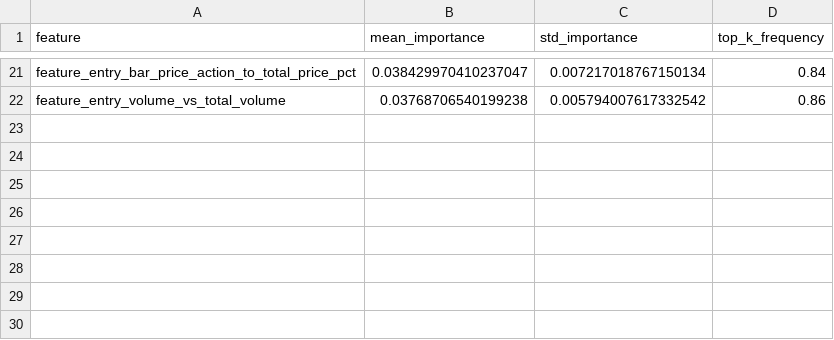
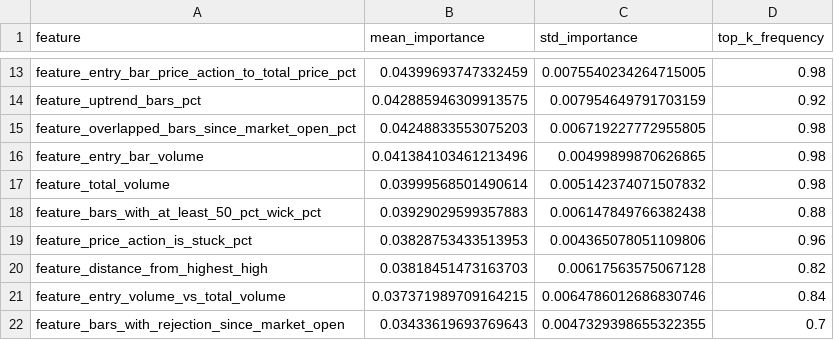
Before and after one commit to amir-trading-system/trading-system, a CSV file: model/training/cv_feature_report.csv, drawn as a sheet; only a part is shown, gaps mark what is left out; addresses are those after the commit; the diff covers the shown part only; the diff names each change by its address in the sheet, - before the commit and + after, or states it on an @@ line.

```diff
--- a/model/training/cv_feature_report.csv
+++ b/model/training/cv_feature_report.csv
-B13 (mean_importance): 0.038429970410237047
+B13 (mean_importance): 0.04399693747332459
-C13 (std_importance): 0.007217018767150134
+C13 (std_importance): 0.0075540234264715005
-D13 (top_k_frequency): 0.84
+D13 (top_k_frequency): 0.98
+row 14: feature_uptrend_bars_pct | 0.042885946309913575 | 0.007954649791703159 | 0.92
+row 15: feature_overlapped_bars_since_market_open_pct | 0.04248833553075203 | 0.006719227772955805 | 0.98
+row 16: feature_entry_bar_volume | 0.041384103461213496 | 0.00499899870626865 | 0.98
+row 17: feature_total_volume | 0.03999568501490614 | 0.005142374071507832 | 0.98
+row 18: feature_bars_with_at_least_50_pct_wick_pct | 0.03929029599357883 | 0.006147849766382438 | 0.88
+row 19: feature_price_action_is_stuck_pct | 0.03828753433513953 | 0.004365078051109806 | 0.96
+row 20: feature_distance_from_highest_high | 0.03818451473163703 | 0.00617563575067128 | 0.82
-B21 (mean_importance): 0.03768706540199238
+B21 (mean_importance): 0.037371989709164215
-C21 (std_importance): 0.005794007617332542
+C21 (std_importance): 0.0064786012686830746
-D21 (top_k_frequency): 0.86
+D21 (top_k_frequency): 0.84
+row 22: feature_bars_with_rejection_since_market_open | 0.03433619693769643 | 0.0047329398655322355 | 0.7
```
Also changed, not shown: 6 added rows, 14 removed rows and 13 edited cells elsewhere in this file, model/training/test_predictions.csv, 19 other files.
